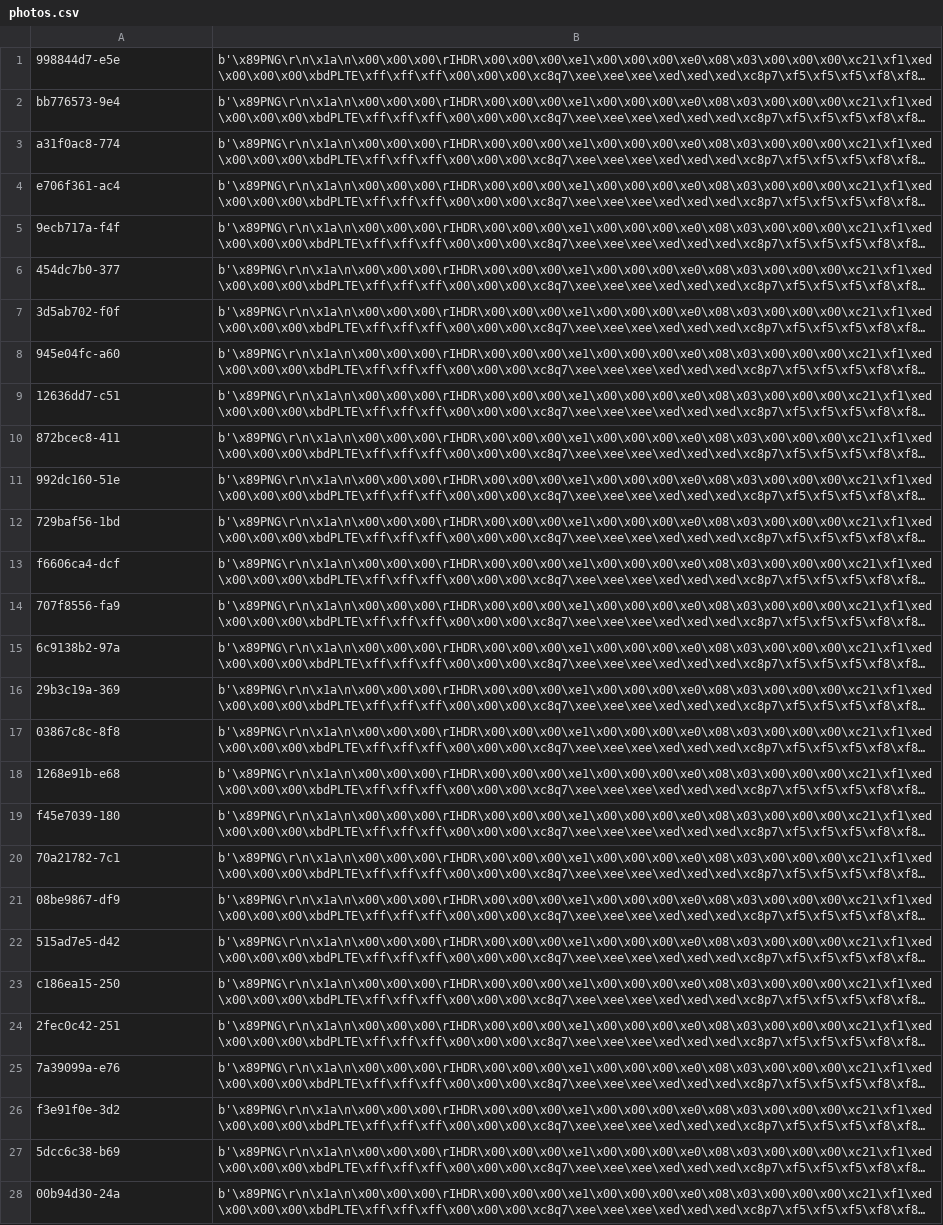
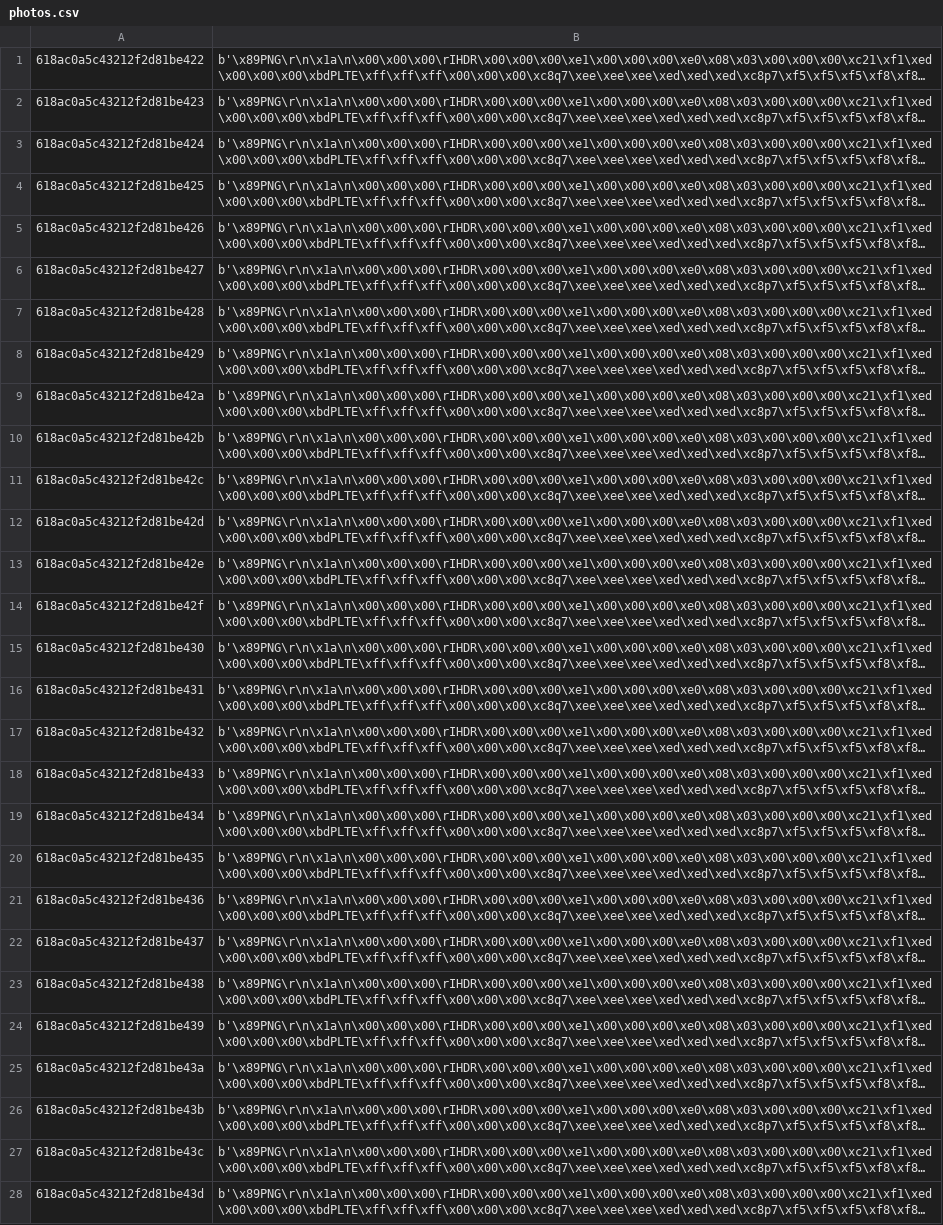
Before and after one commit to nancysunnieli/bootleg-ebay, a CSV file: data/mock_data/photos.csv, drawn as a sheet; only a part is shown; long unchanged cells end in …; the diff covers the shown part only; the diff names each change by its address in the sheet, - before the commit and + after, or states it on an @@ line.

```diff
--- a/data/mock_data/photos.csv
+++ b/data/mock_data/photos.csv
-A1: 998844d7-e5e
+A1: 618ac0a5c43212f2d81be422
-A2: bb776573-9e4
+A2: 618ac0a5c43212f2d81be423
-A3: a31f0ac8-774
+A3: 618ac0a5c43212f2d81be424
-A4: e706f361-ac4
+A4: 618ac0a5c43212f2d81be425
-A5: 9ecb717a-f4f
+A5: 618ac0a5c43212f2d81be426
-A6: 454dc7b0-377
+A6: 618ac0a5c43212f2d81be427
-A7: 3d5ab702-f0f
+A7: 618ac0a5c43212f2d81be428
-A8: 945e04fc-a60
+A8: 618ac0a5c43212f2d81be429
-A9: 12636dd7-c51
+A9: 618ac0a5c43212f2d81be42a
-A10: 872bcec8-411
+A10: 618ac0a5c43212f2d81be42b
-A11: 992dc160-51e
+A11: 618ac0a5c43212f2d81be42c
-A12: 729baf56-1bd
+A12: 618ac0a5c43212f2d81be42d
-A13: f6606ca4-dcf
+A13: 618ac0a5c43212f2d81be42e
-A14: 707f8556-fa9
+A14: 618ac0a5c43212f2d81be42f
-A15: 6c9138b2-97a
+A15: 618ac0a5c43212f2d81be430
-A16: 29b3c19a-369
+A16: 618ac0a5c43212f2d81be431
-A17: 03867c8c-8f8
+A17: 618ac0a5c43212f2d81be432
-A18: 1268e91b-e68
+A18: 618ac0a5c43212f2d81be433
-A19: f45e7039-180
+A19: 618ac0a5c43212f2d81be434
-A20: 70a21782-7c1
+A20: 618ac0a5c43212f2d81be435
-A21: 08be9867-df9
+A21: 618ac0a5c43212f2d81be436
-A22: 515ad7e5-d42
+A22: 618ac0a5c43212f2d81be437
-A23: c186ea15-250
+A23: 618ac0a5c43212f2d81be438
-A24: 2fec0c42-251
+A24: 618ac0a5c43212f2d81be439
-A25: 7a39099a-e76
+A25: 618ac0a5c43212f2d81be43a
-A26: f3e91f0e-3d2
+A26: 618ac0a5c43212f2d81be43b
-A27: 5dcc6c38-b69
+A27: 618ac0a5c43212f2d81be43c
-A28: 00b94d30-24a
+A28: 618ac0a5c43212f2d81be43d
```
Also changed, not shown: 2 edited cells elsewhere in this file, data/mock_data/advertisements.csv, data/mock_data/advertisers.csv, 31 other files.
